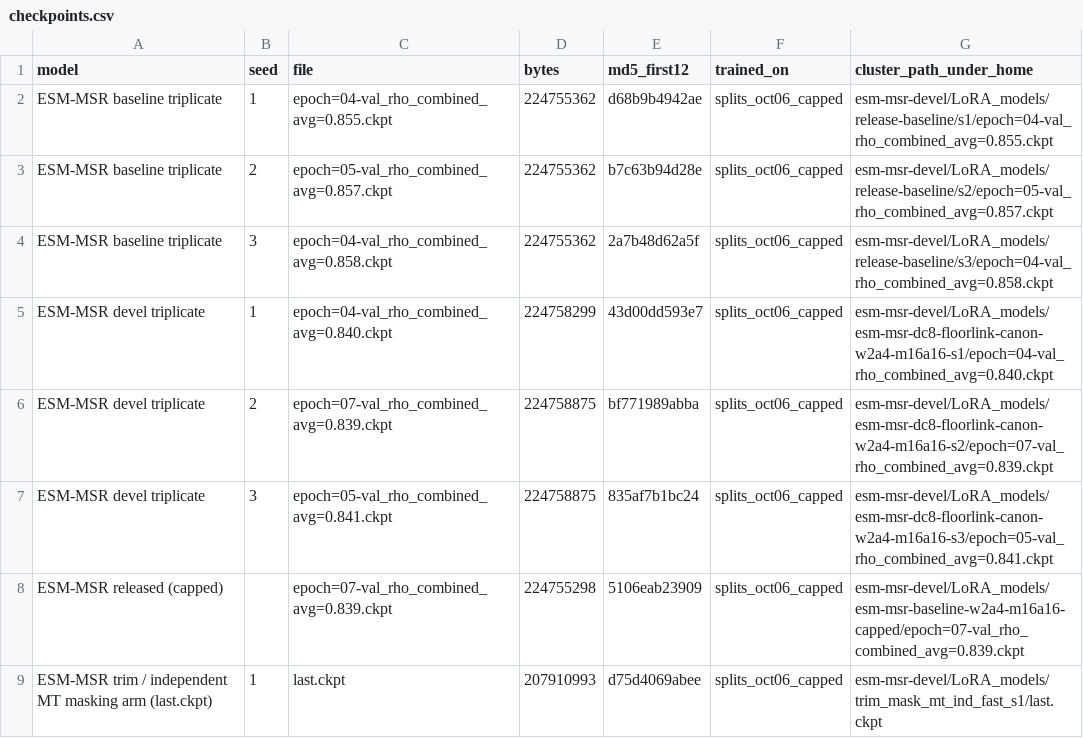
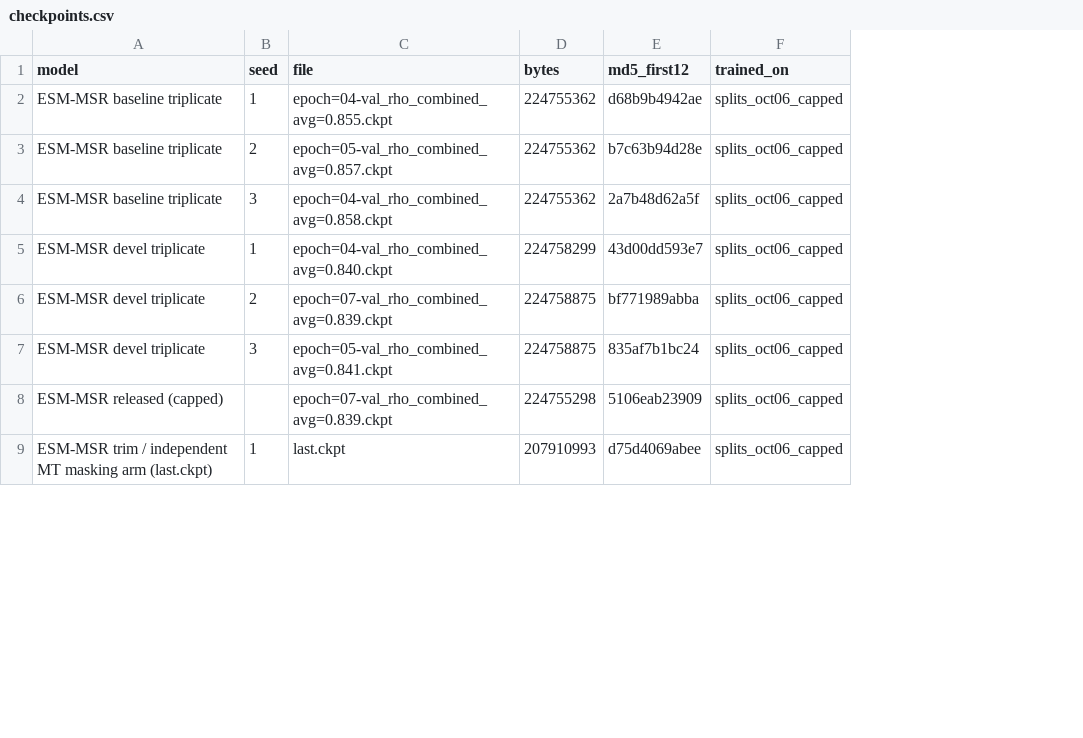
Before and after one commit to SKTeamLab/esm-msr, a CSV file: docs/benchmarks/checkpoints.csv, drawn as a sheet; only a part is shown; the diff names each change by its address in the sheet, - before the commit and + after, or states it on an @@ line.

```diff
--- a/docs/benchmarks/checkpoints.csv
+++ b/docs/benchmarks/checkpoints.csv
-column G (cluster_path_under_home), rows 2-9: esm-msr-devel/LoRA_models/release-baseline/s1/epoch=04-val_rho_combined_avg=0.855.ckpt | esm-msr-devel/LoRA_models/release-baseline/s2/epoch=05-val_rho_combined_avg=0.857.ckpt | esm-msr-devel/LoRA_models/release-baseline/s3/epoch=04-val_rho_combined_avg=0.858.ckpt | esm-msr-devel/LoRA_models/esm-msr-dc8-floorlink-canon-w2a4-m16a16-s1/epoch=04-val_rho_combined_avg=0.840.ckpt | esm-msr-devel/LoRA_models/esm-msr-dc8-floorlink-canon-w2a4-m16a16-s2/epoch=07-val_rho_combined_avg=0.839.ckpt | esm-msr-devel/LoRA_models/esm-msr-dc8-floorlink-canon-w2a4-m16a16-s3/epoch=05-val_rho_combined_avg=0.841.ckpt | esm-msr-devel/LoRA_models/esm-msr-baseline-w2a4-m16a16-capped/epoch=07-val_rho_combined_avg=0.839.ckpt | esm-msr-devel/LoRA_models/trim_mask_mt_ind_fast_s1/last.ckpt
```
Also changed, not shown: docs/benchmarks/all_by_all_long.csv, docs/benchmarks/spurs_retrain_oct06.csv, 30 other files.
